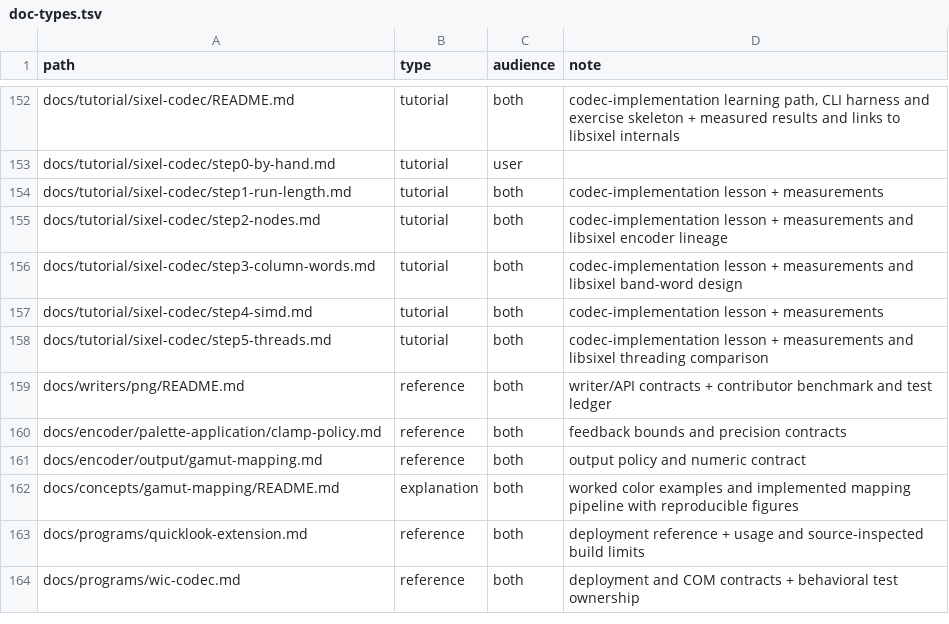
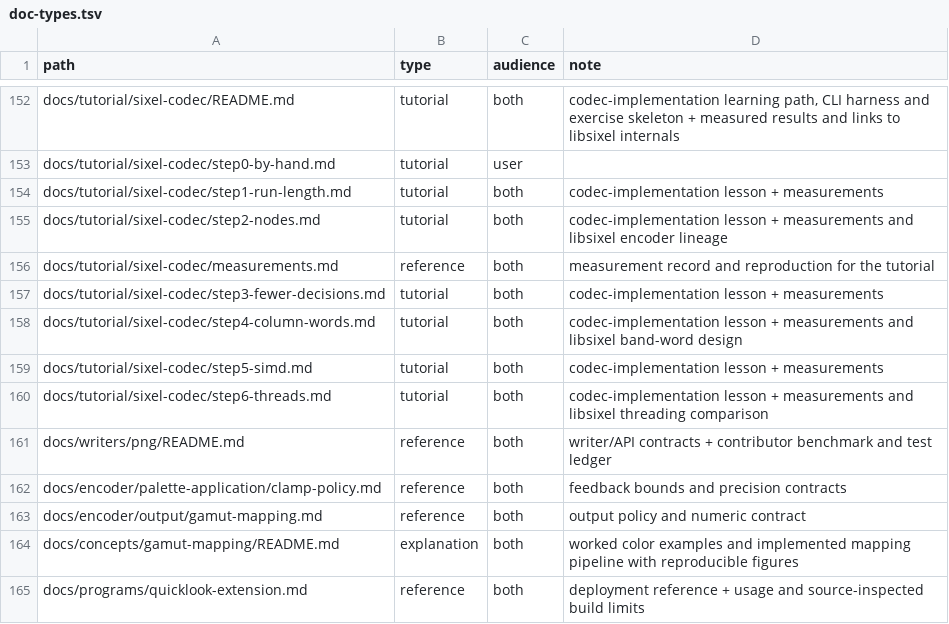
Before and after one commit to saitoha/libsixel, a TSV file: tools/docs/doc-types.tsv, drawn as a sheet; only a part is shown, gaps mark what is left out; the shorter side is filled out with more unchanged rows.

Commit message:
docs: restructure the SIXEL codec tutorial around fewer decisions and measured results

```diff
--- a/tools/docs/doc-types.tsv
+++ b/tools/docs/doc-types.tsv
@@ -155,5 +155,7 @@ docs/tutorial/sixel-codec/step1-run-length.md	tutorial	both	codec-implementation
 docs/tutorial/sixel-codec/step2-nodes.md	tutorial	both	codec-implementation lesson + measurements and libsixel encoder lineage
-docs/tutorial/sixel-codec/step3-column-words.md	tutorial	both	codec-implementation lesson + measurements and libsixel band-word design
-docs/tutorial/sixel-codec/step4-simd.md	tutorial	both	codec-implementation lesson + measurements
-docs/tutorial/sixel-codec/step5-threads.md	tutorial	both	codec-implementation lesson + measurements and libsixel threading comparison
+docs/tutorial/sixel-codec/measurements.md	reference	both	measurement record and reproduction for the tutorial
+docs/tutorial/sixel-codec/step3-fewer-decisions.md	tutorial	both	codec-implementation lesson + measurements
+docs/tutorial/sixel-codec/step4-column-words.md	tutorial	both	codec-implementation lesson + measurements and libsixel band-word design
+docs/tutorial/sixel-codec/step5-simd.md	tutorial	both	codec-implementation lesson + measurements
+docs/tutorial/sixel-codec/step6-threads.md	tutorial	both	codec-implementation lesson + measurements and libsixel threading comparison
 docs/writers/png/README.md	reference	both	writer/API contracts + contributor benchmark and test ledger
```
Also changed, not shown: 45 other files.
